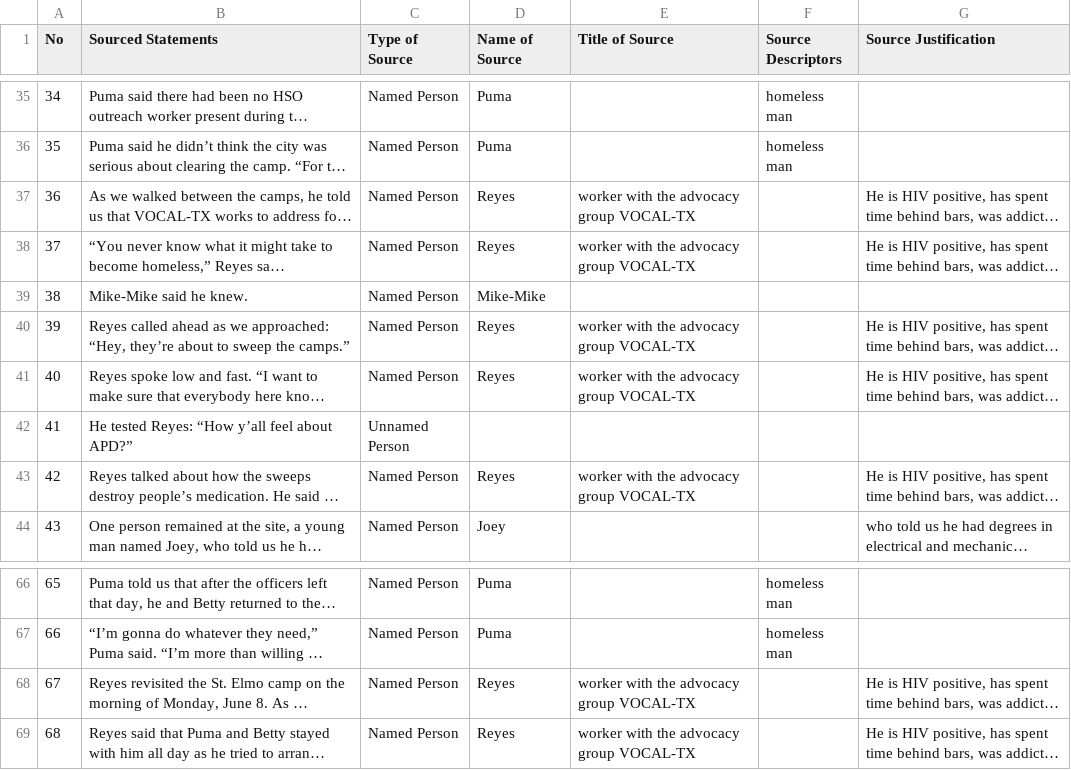
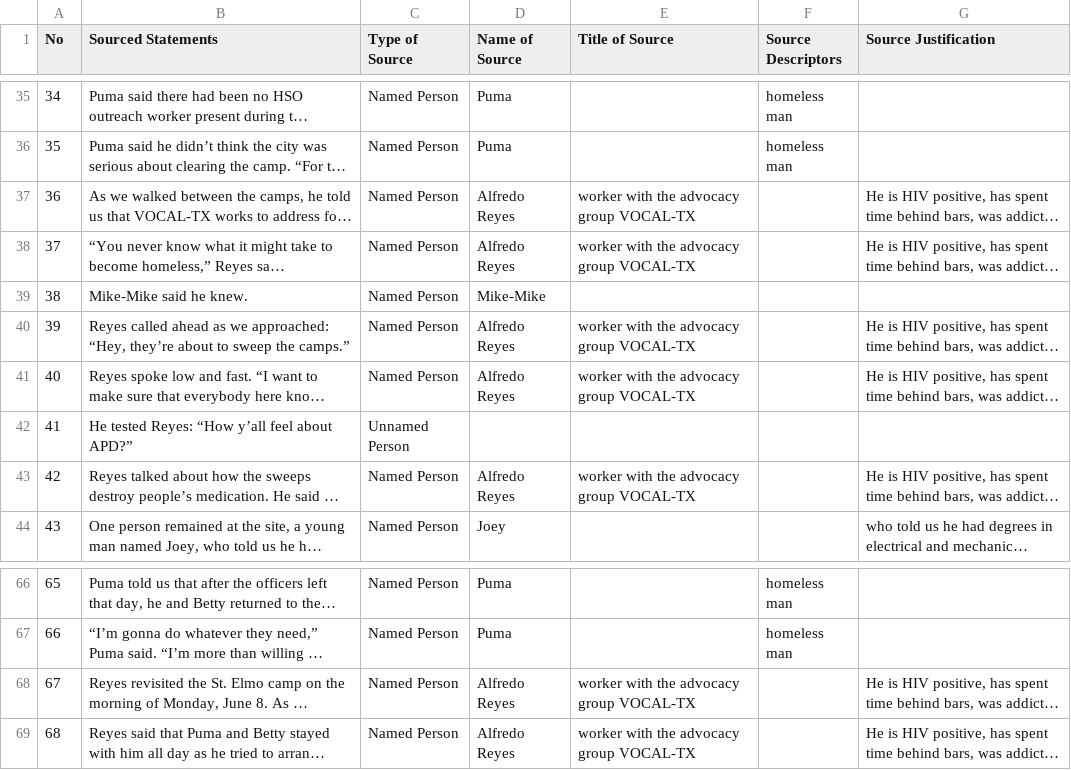
Before and after one commit to MarkkulaCenterJMEthics/llms-journ-sourcing, a CSV file: benchmarking/GT data/GT-II/186-Homeless_Camp_Sweeps.csv, drawn as a sheet; only a part is shown, gaps mark what is left out; long unchanged cells end in …; the diff names each change by its address in the sheet, - before the commit and + after, or states it on an @@ line.

```diff
--- a/benchmarking/GT data/GT-II/186-Homeless_Camp_Sweeps.csv
+++ b/benchmarking/GT data/GT-II/186-Homeless_Camp_Sweeps.csv
-D37:D38 (Name of Source): Reyes
+D37:D38 (Name of Source): Alfredo Reyes
-D40:D41 (Name of Source): Reyes
+D40:D41 (Name of Source): Alfredo Reyes
-D43 (Name of Source): Reyes
+D43 (Name of Source): Alfredo Reyes
-D68:D69 (Name of Source): Reyes
+D68:D69 (Name of Source): Alfredo Reyes
```
Also changed, not shown: 2 other files.
